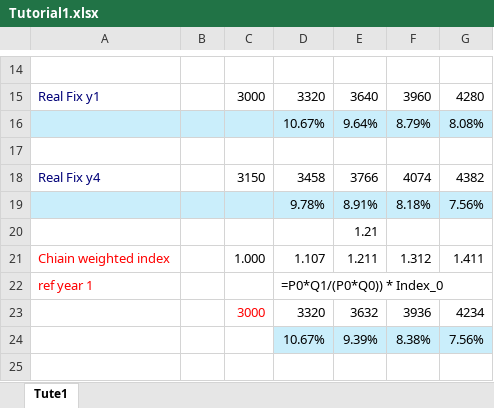
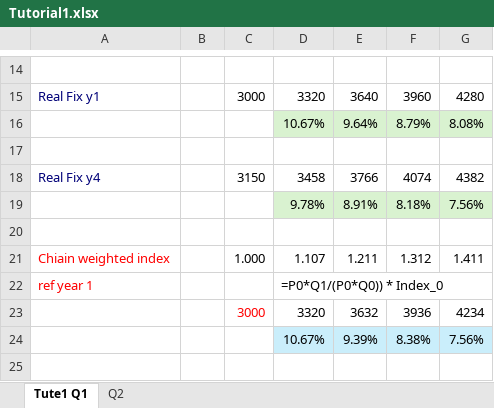
Before and after one commit to zhengf1/2026S2IntroMacro, an Excel workbook: Tutorial1.xlsx, sheet Tute1 Q1, drawn as a sheet; only a part is shown, gaps mark what is left out; values as stored, in another font and other column widths than the file's, no borders; table styles not drawn; the diff names each change by its address in the sheet, - before the commit and + after, or states it on an @@ line.

```diff
--- a/Tutorial1.xlsx (sheet Tute1 Q1)
+++ b/Tutorial1.xlsx (sheet Tute1 Q1)
-sheet tab: Tute1
+sheet tab: Tute1 Q1
+sheet tab: Q2
-A16:C16 fill: #CAEEFB
+A16:C16 fill: none
-D16:G16 fill: #CAEEFB
+D16:G16 fill: #D9F2D0
-A19:C19 fill: #CAEEFB
+A19:C19 fill: none
-D19:G19 fill: #CAEEFB
+D19:G19 fill: #D9F2D0
-E20: 1.21
+E20: (empty)
```
Also changed, not shown: charts or pictures.
